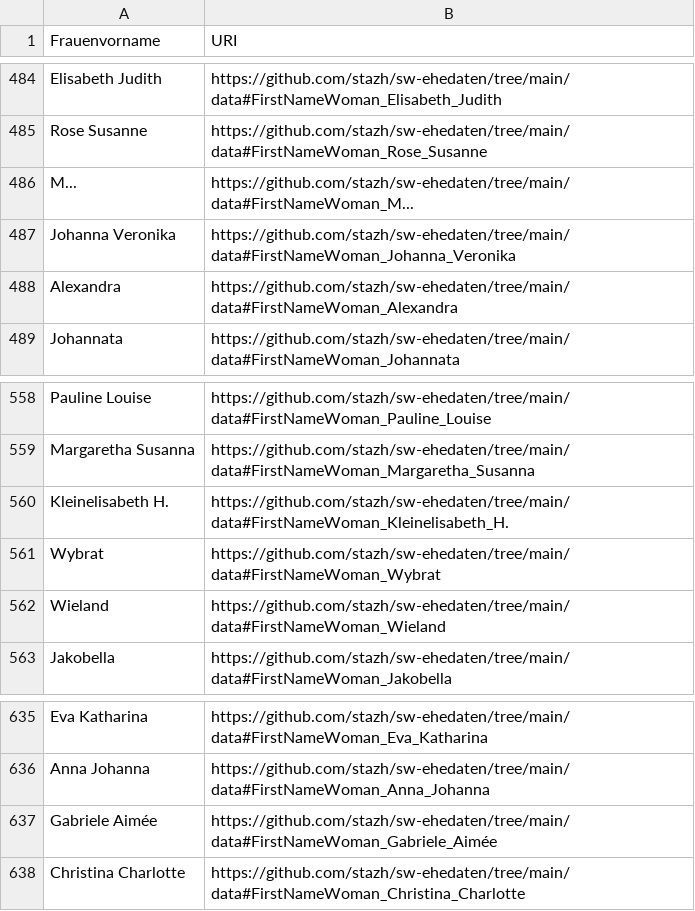
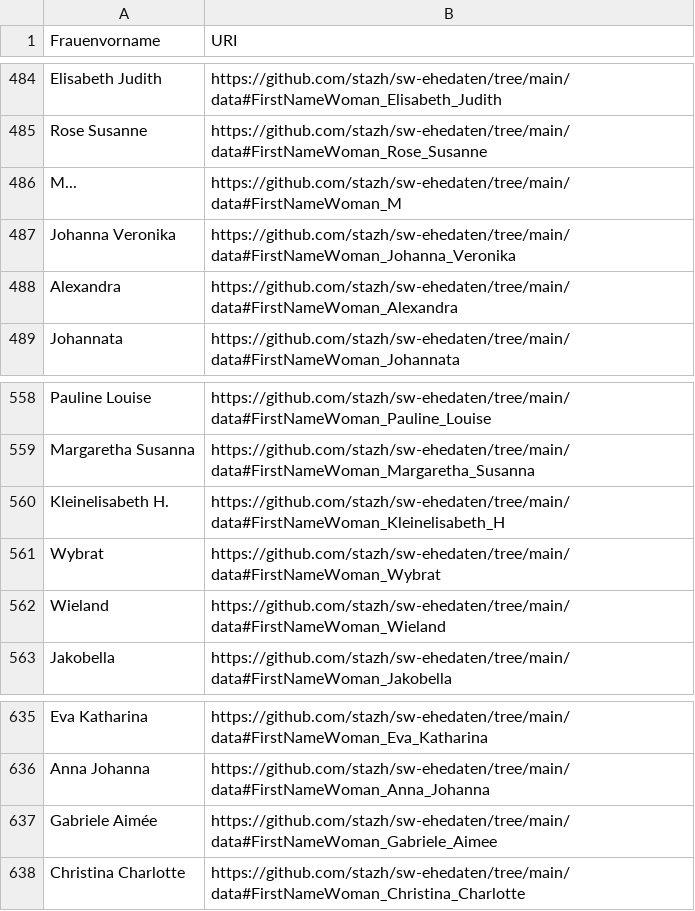
Before and after one commit to stazh/sw-ehedaten, a CSV file: conversion/python/Frauenvornamen.csv, drawn as a sheet; only a part is shown, gaps mark what is left out; the diff covers the shown part only.

```diff
--- a/conversion/python/Frauenvornamen.csv
+++ b/conversion/python/Frauenvornamen.csv
@@ -485,3 +485,3 @@ Elisabeth Judith,https://github.com/stazh/sw-ehedaten/tree/main/data#FirstNameWo
 Rose Susanne,https://github.com/stazh/sw-ehedaten/tree/main/data#FirstNameWoman_Rose_Susanne
-M...,https://github.com/stazh/sw-ehedaten/tree/main/data#FirstNameWoman_M...
+M...,https://github.com/stazh/sw-ehedaten/tree/main/data#FirstNameWoman_M
 Johanna Veronika,https://github.com/stazh/sw-ehedaten/tree/main/data#FirstNameWoman_Johanna_Veronika
@@ -559,3 +559,3 @@ Pauline Louise,https://github.com/stazh/sw-ehedaten/tree/main/data#FirstNameWoma
 Margaretha Susanna,https://github.com/stazh/sw-ehedaten/tree/main/data#FirstNameWoman_Margaretha_Susanna
-Kleinelisabeth H.,https://github.com/stazh/sw-ehedaten/tree/main/data#FirstNameWoman_Kleinelisabeth_H.
+Kleinelisabeth H.,https://github.com/stazh/sw-ehedaten/tree/main/data#FirstNameWoman_Kleinelisabeth_H
 Wybrat,https://github.com/stazh/sw-ehedaten/tree/main/data#FirstNameWoman_Wybrat
@@ -636,3 +636,3 @@ Eva Katharina,https://github.com/stazh/sw-ehedaten/tree/main/data#FirstNameWoman
 Anna Johanna,https://github.com/stazh/sw-ehedaten/tree/main/data#FirstNameWoman_Anna_Johanna
-Gabriele Aimée,https://github.com/stazh/sw-ehedaten/tree/main/data#FirstNameWoman_Gabriele_Aimée
+Gabriele Aimée,https://github.com/stazh/sw-ehedaten/tree/main/data#FirstNameWoman_Gabriele_Aimee
 Christina Charlotte,https://github.com/stazh/sw-ehedaten/tree/main/data#FirstNameWoman_Christina_Charlotte
```
Also changed, not shown: 5 edited cells elsewhere in this file, conversion/python/Maennervornamen.csv, conversion/python/Nachnamen.csv, 3 other files.
